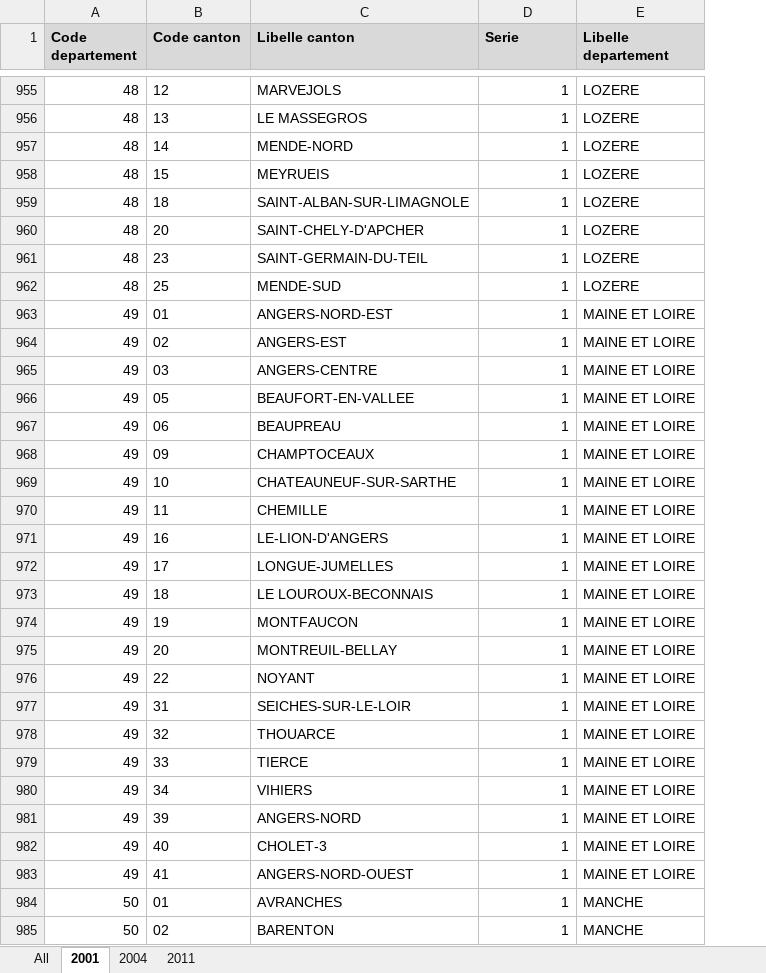
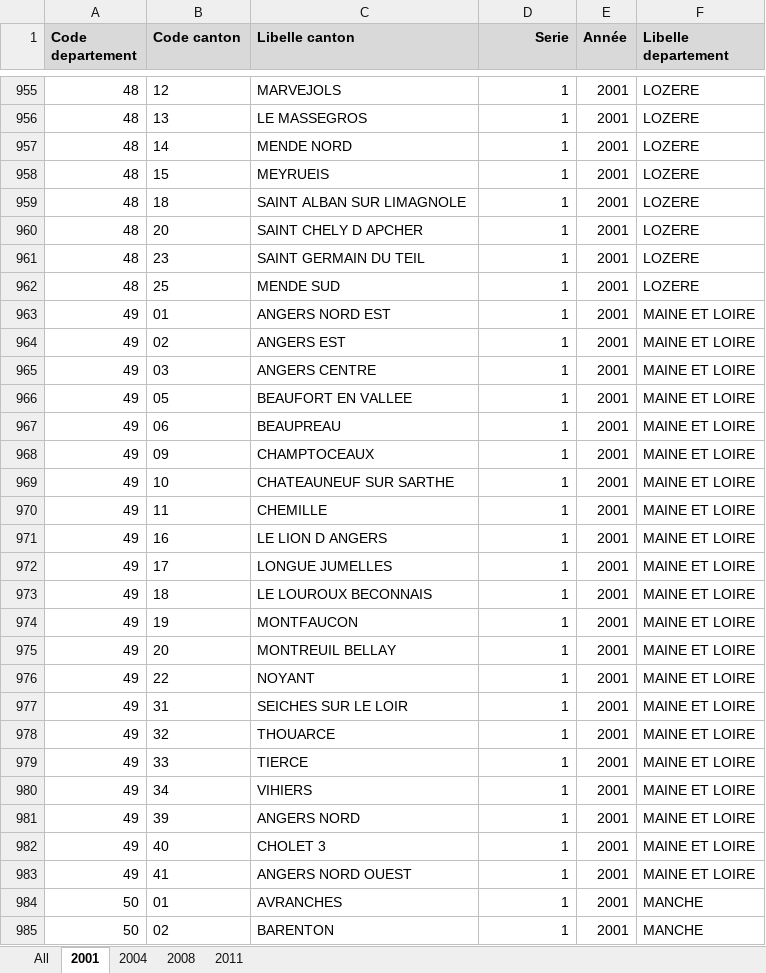
Before and after one commit to BrefAvignon/BrefInit, an Excel workbook: in/verifications/series_CD.xlsx, sheet 2001, drawn as a sheet; only a part is shown, gaps mark what is left out; values as stored, in another font and other column widths than the file's, no borders; the diff covers the shown part only; the diff names each change by its address in the sheet, - before the commit and + after, or states it on an @@ line.

```diff
--- a/in/verifications/series_CD.xlsx (sheet 2001)
+++ b/in/verifications/series_CD.xlsx (sheet 2001)
+sheet tab: 2008
+column E (Année), rows 955-985: all 2001
-D1 alignment: left
+D1 alignment: right
-C957 (Libelle canton): MENDE-NORD
+C957 (Libelle canton): MENDE NORD
-C959 (Libelle canton): SAINT-ALBAN-SUR-LIMAGNOLE
+C959 (Libelle canton): SAINT ALBAN SUR LIMAGNOLE
-C960 (Libelle canton): SAINT-CHELY-D'APCHER
+C960 (Libelle canton): SAINT CHELY D APCHER
-C961 (Libelle canton): SAINT-GERMAIN-DU-TEIL
+C961 (Libelle canton): SAINT GERMAIN DU TEIL
-C962 (Libelle canton): MENDE-SUD
+C962 (Libelle canton): MENDE SUD
-C963 (Libelle canton): ANGERS-NORD-EST
+C963 (Libelle canton): ANGERS NORD EST
-C964 (Libelle canton): ANGERS-EST
+C964 (Libelle canton): ANGERS EST
-C965 (Libelle canton): ANGERS-CENTRE
+C965 (Libelle canton): ANGERS CENTRE
-C966 (Libelle canton): BEAUFORT-EN-VALLEE
+C966 (Libelle canton): BEAUFORT EN VALLEE
-C969 (Libelle canton): CHATEAUNEUF-SUR-SARTHE
+C969 (Libelle canton): CHATEAUNEUF SUR SARTHE
-C971 (Libelle canton): LE-LION-D'ANGERS
+C971 (Libelle canton): LE LION D ANGERS
-C972 (Libelle canton): LONGUE-JUMELLES
+C972 (Libelle canton): LONGUE JUMELLES
-C973 (Libelle canton): LE LOUROUX-BECONNAIS
+C973 (Libelle canton): LE LOUROUX BECONNAIS
-C975 (Libelle canton): MONTREUIL-BELLAY
+C975 (Libelle canton): MONTREUIL BELLAY
-C977 (Libelle canton): SEICHES-SUR-LE-LOIR
+C977 (Libelle canton): SEICHES SUR LE LOIR
-C981 (Libelle canton): ANGERS-NORD
+C981 (Libelle canton): ANGERS NORD
-C982 (Libelle canton): CHOLET-3
+C982 (Libelle canton): CHOLET 3
-C983 (Libelle canton): ANGERS-NORD-OUEST
+C983 (Libelle canton): ANGERS NORD OUEST
```
Also changed, not shown: 1073 edited cells elsewhere in this sheet, sheet All, sheet 2011, sheet 2004, 4 other files.
